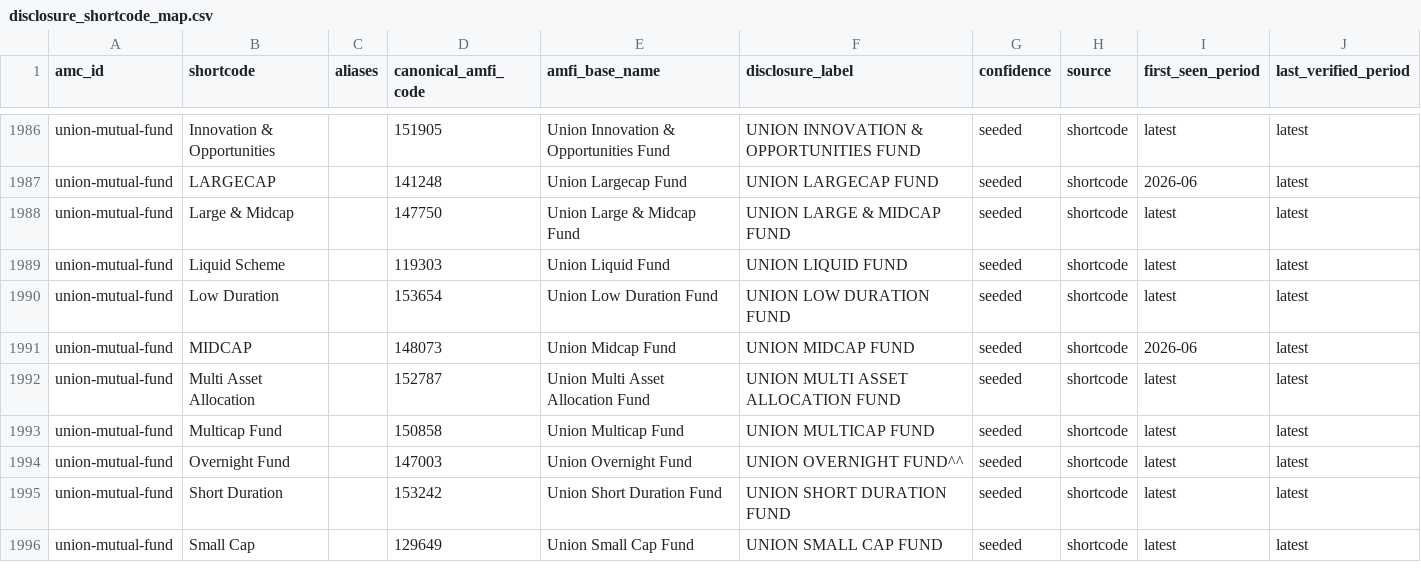
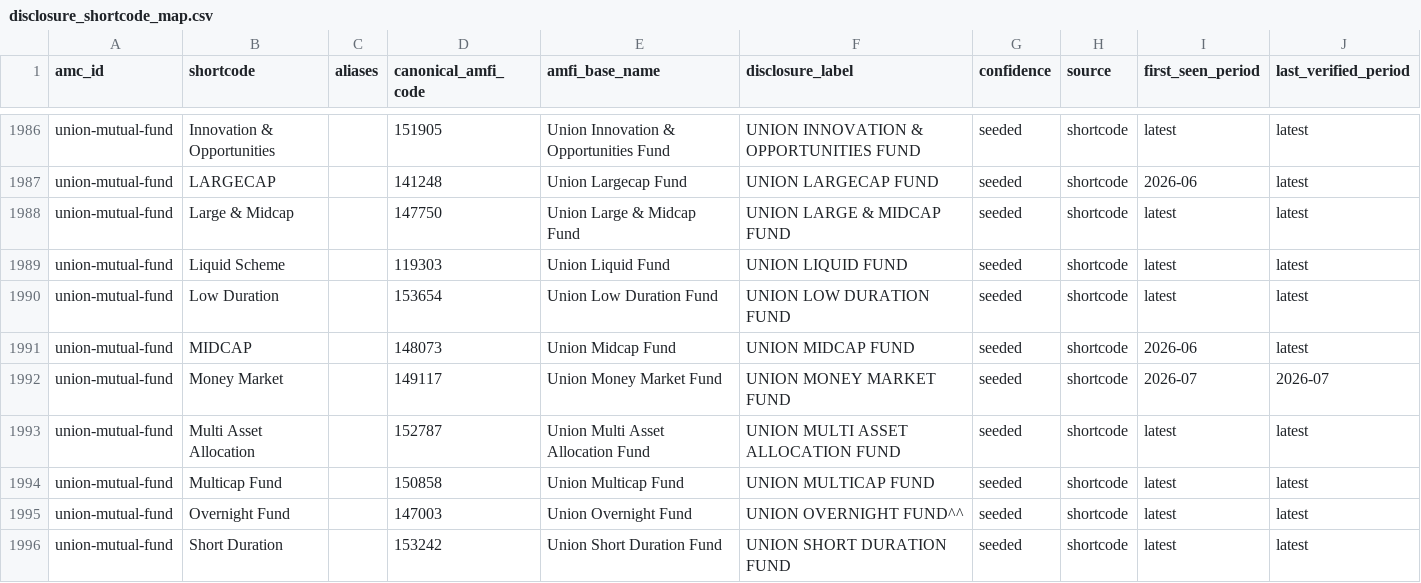
Before and after one commit to Raghavendra17N/fund-disclosures, a CSV file: registry/disclosure_shortcode_map.csv, drawn as a sheet; only a part is shown, gaps mark what is left out; the shorter side is filled out with more unchanged rows.

```diff
--- a/registry/disclosure_shortcode_map.csv
+++ b/registry/disclosure_shortcode_map.csv
@@ -1991,2 +1991,3 @@ union-mutual-fund,Low Duration,,153654,Union Low Duration Fund,UNION LOW DURATIO
 union-mutual-fund,MIDCAP,,148073,Union Midcap Fund,UNION MIDCAP FUND,seeded,shortcode,2026-06,latest
+union-mutual-fund,Money Market,,149117,Union Money Market Fund,UNION MONEY MARKET FUND,seeded,shortcode,2026-07,2026-07
 union-mutual-fund,Multi Asset Allocation,,152787,Union Multi Asset Allocation Fund,UNION MULTI ASSET ALLOCATION FUND,seeded,shortcode,latest,latest
```
Also changed, not shown: 3 other files.
